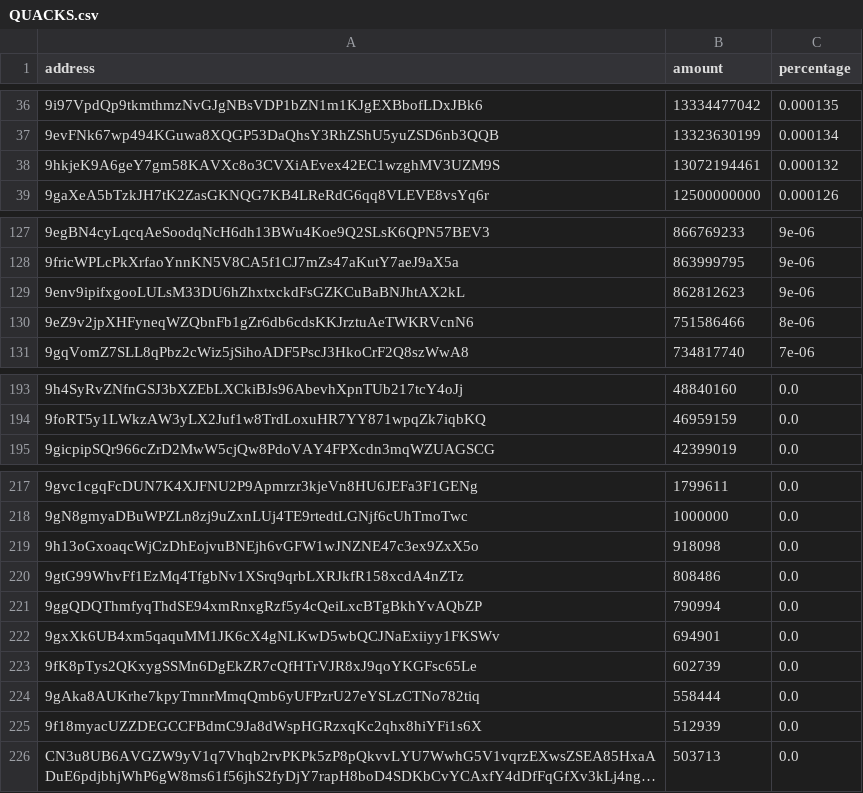
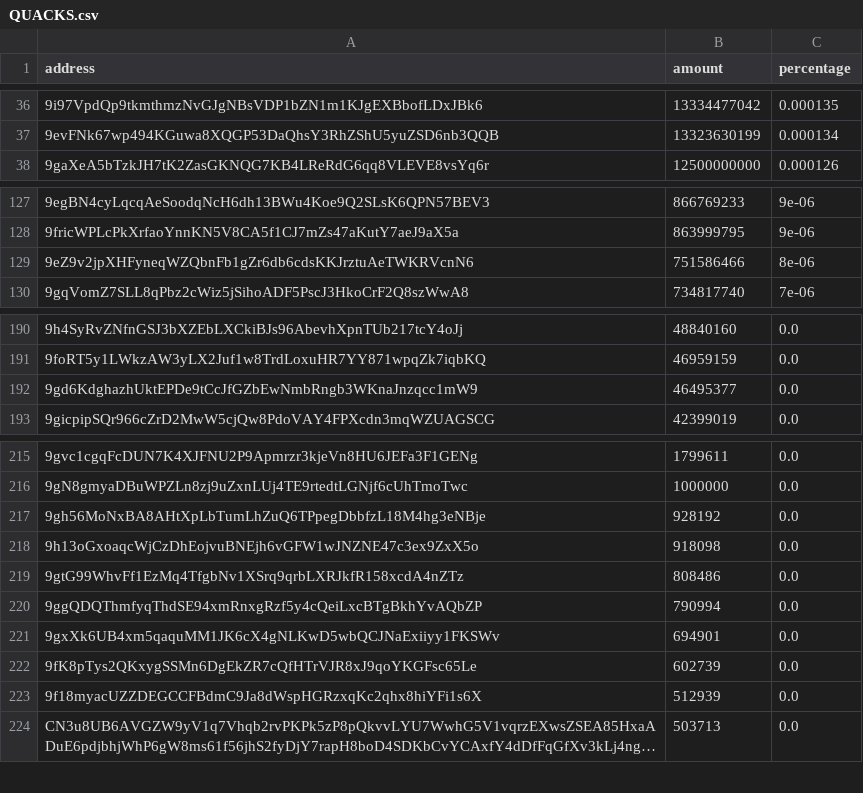
Before and after one commit to babygrenade/ergo-tokenautics, a CSV file: data/QUACKS.csv, drawn as a sheet; only a part is shown, gaps mark what is left out; long unchanged cells end in …; removed rows and columns are numbered as before the commit, all else as after; the diff covers the shown part only; the diff names each change by its address in the sheet, - before the commit and + after, or states it on an @@ line.

```diff
--- a/data/QUACKS.csv
+++ b/data/QUACKS.csv
-row 38: 9hkjeK9A6geY7gm58KAVXc8o3CVXiAEvex42EC1wzghMV3UZM9S | 13072194461 | 0.000132
-row 129: 9env9ipifxgooLULsM33DU6hZhxtxckdFsGZKCuBaBNJhtAX2kL | 862812623 | 9e-06
+row 192: 9gd6KdghazhUktEPDe9tCcJfGZbEwNmbRngb3WKnaJnzqcc1mW9 | 46495377 | 0.0
+row 217: 9gh56MoNxBA8AHtXpLbTumLhZuQ6TPpegDbbfzL18M4hg3eNBje | 928192 | 0.0
-row 224: 9gAka8AUKrhe7kpyTmnrMmqQmb6yUFPzrU27eYSLzCTNo782tiq | 558444 | 0.0
```
Also changed, not shown: 2 added rows, 4 removed rows, 3 moved rows and 6 edited cells elsewhere in this file, data/$bass.csv, data/COMET.csv, 18 other files.
